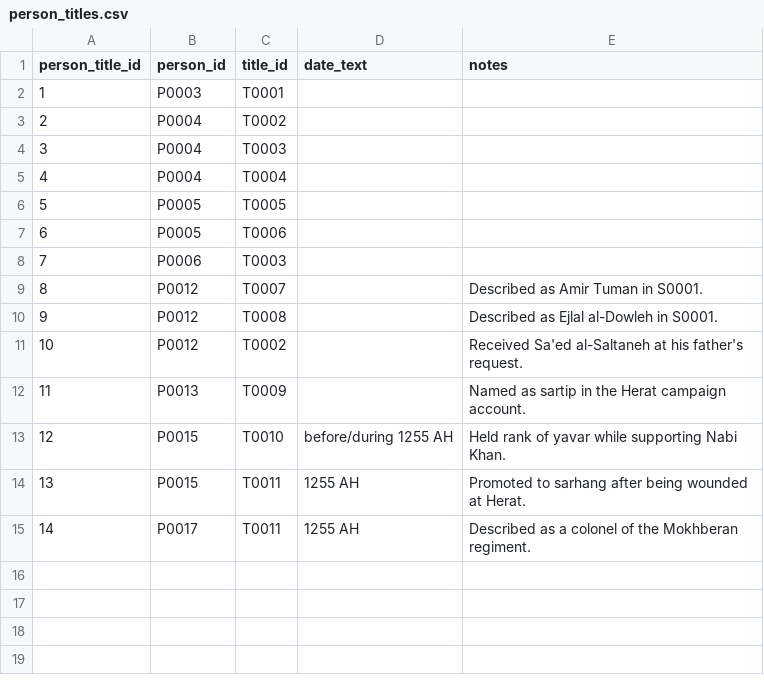
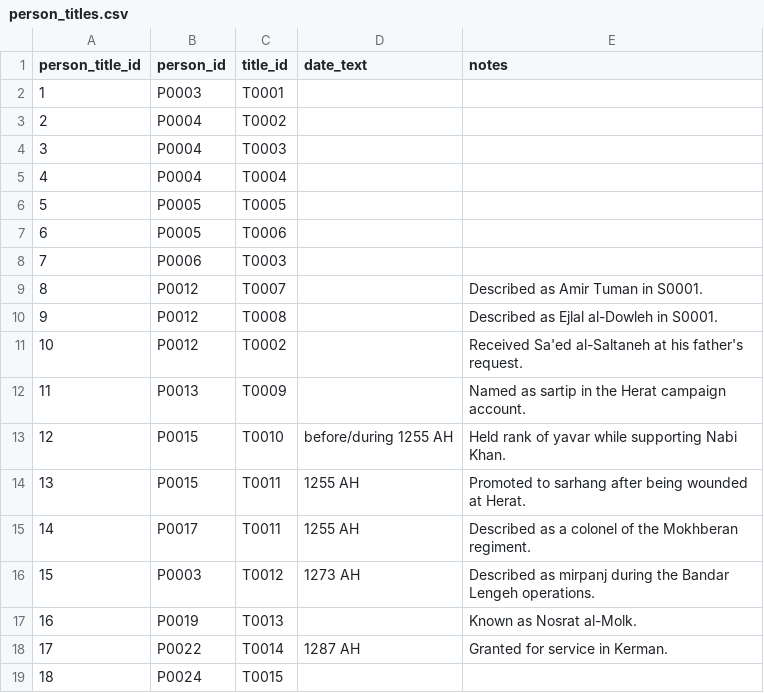
Before and after one commit to amirihoss-eng/Gharagozloo-Historical-Archive, a CSV file: Gharagozloo_Historical_Archive_v0_5_migration_0003/exports/person_titles.csv (was Gharagozloo_Historical_Archive_v0_4_migration_0002/exports/person_titles.csv), drawn as a sheet.

```diff
--- a/Gharagozloo_Historical_Archive_v0_4_migration_0002/exports/person_titles.csv
+++ b/Gharagozloo_Historical_Archive_v0_5_migration_0003/exports/person_titles.csv
@@ -15 +15,5 @@
 14,P0017,T0011,1255 AH,Described as a colonel of the Mokhberan regiment.
+15,P0003,T0012,1273 AH,Described as mirpanj during the Bandar Lengeh operations.
+16,P0019,T0013,,Known as Nosrat al-Molk.
+17,P0022,T0014,1287 AH,Granted for service in Kerman.
+18,P0024,T0015,,
```
Also changed, not shown: Gharagozloo_Historical_Archive_v0_5_migration_0003/exports/change_log.csv, Gharagozloo_Historical_Archive_v0_5_migration_0003/exports/citations.csv, 24 other files.
